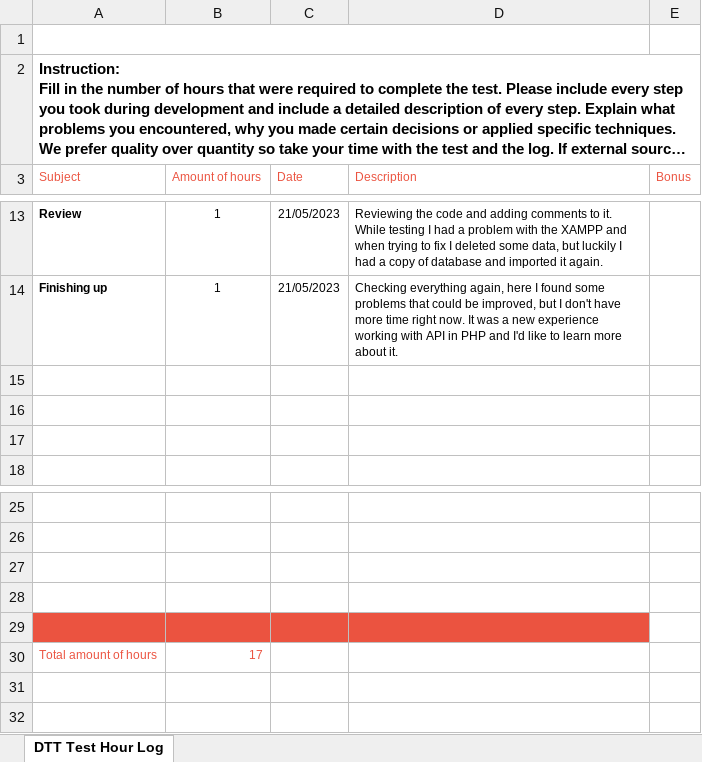
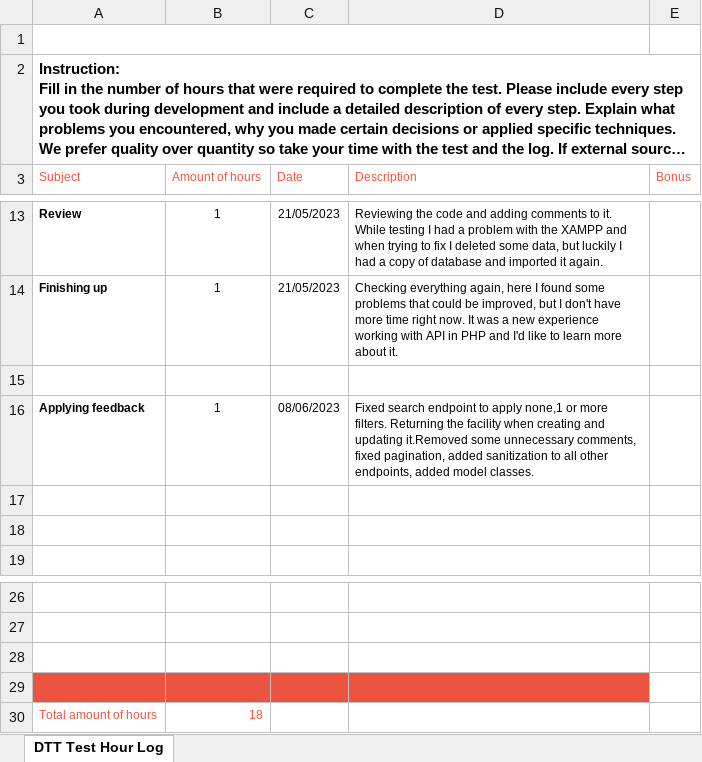
Before and after one commit to sasabeghiu/web_backend_test_catering_api, an Excel workbook: x other/Project Hour Log.xlsx, sheet DTT Test Hour Log, drawn as a sheet; only a part is shown, gaps mark what is left out; long unchanged cells end in …; values as stored, in another font and other column widths than the file's, no borders; charts and pictures not drawn; removed rows and columns are numbered as before the commit, all else as after; the diff names each change by its address in the sheet, - before the commit and + after, or states it on an @@ line.

Commit message:
fixed sanitizing, search filter, pagination

```diff
--- a/x other/Project Hour Log.xlsx (sheet DTT Test Hour Log)
+++ b/x other/Project Hour Log.xlsx (sheet DTT Test Hour Log)
+row 16: Applying feedback | 1 | 08/06/2023 | Fixed search endpoint to apply none,1 or more filters. Returning the facility when creating and updating it.Removed some unnecessary comments, fixed pagination, added sanitization to all other endpoints, added model classes.
-A29:D29 fill: none
+A29:D29 fill: #EB5340
-row 29: (empty)
-B30 (Amount of hours): 17
+B30 (Amount of hours): 18
```
Also changed, not shown: 9 other files.
